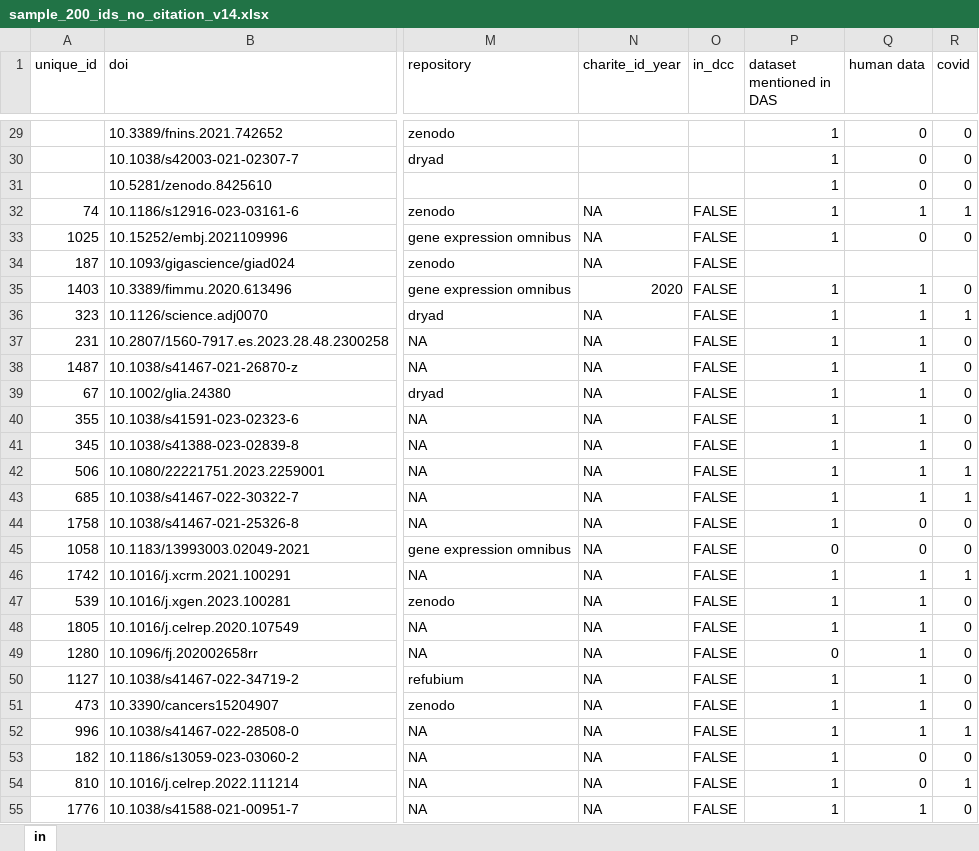
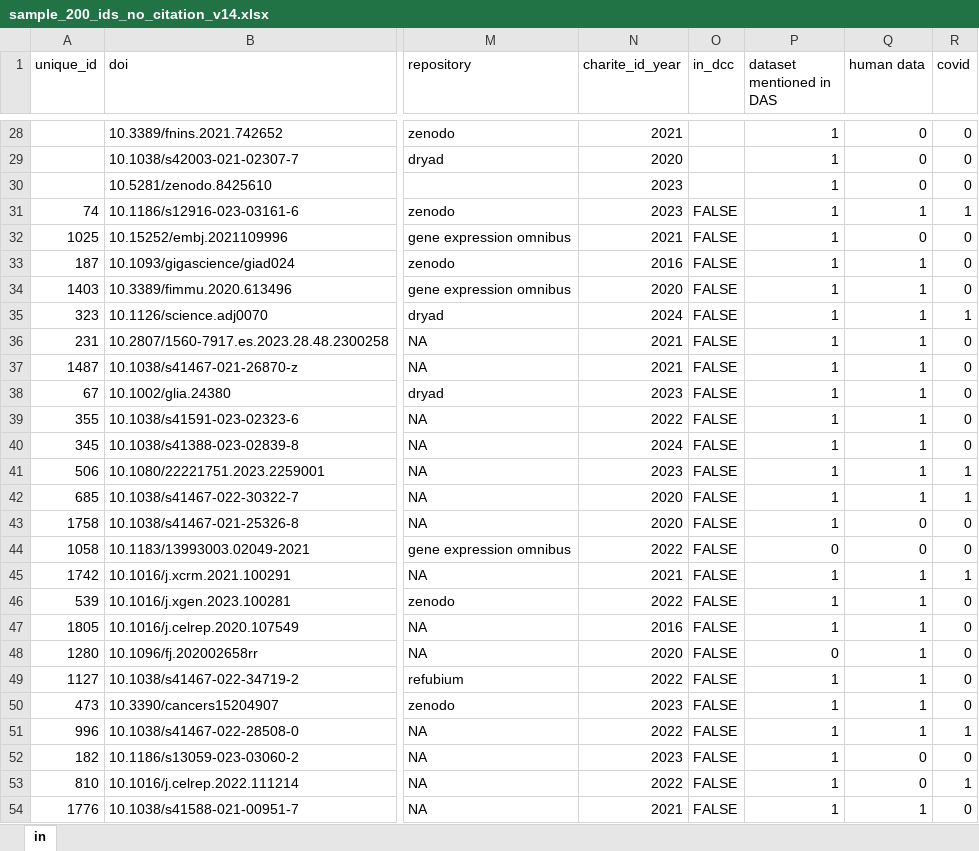
Before and after one commit to quest-bih/Mapping-the-reuse-of-biomedical-research-data, an Excel workbook: data/verification/metadata all/datasets_metadata_master_updated/filled tables/sample_200_ids_no_citation_v14.xlsx, sheet in, drawn as a sheet; only a part is shown, gaps mark what is left out; values as stored, in another font and other column widths than the file's, no cell formats; addresses are those after the commit; the diff covers the shown part only; the diff names each change by its address in the sheet, - before the commit and + after, or states it on an @@ line.

```diff
--- a/data/verification/metadata all/datasets_metadata_master_updated/filled tables/sample_200_ids_no_citation_v14.xlsx (sheet in)
+++ b/data/verification/metadata all/datasets_metadata_master_updated/filled tables/sample_200_ids_no_citation_v14.xlsx (sheet in)
-N28 (charite_id_year): (empty)
+N28 (charite_id_year): 2021
-N29 (charite_id_year): (empty)
+N29 (charite_id_year): 2020
-N30 (charite_id_year): (empty)
+N30 (charite_id_year): 2023
-N31 (charite_id_year): NA
+N31 (charite_id_year): 2023
-N32 (charite_id_year): NA
+N32 (charite_id_year): 2021
-N33 (charite_id_year): NA
+N33 (charite_id_year): 2016
-P33 (dataset mentioned in DAS): (empty)
+P33 (dataset mentioned in DAS): 1
-Q33 (human data): (empty)
+Q33 (human data): 1
-R33 (covid): (empty)
+R33 (covid): 0
-N35 (charite_id_year): NA
+N35 (charite_id_year): 2024
-N36:N37 (charite_id_year): NA
+N36:N37 (charite_id_year): 2021
-N38 (charite_id_year): NA
+N38 (charite_id_year): 2023
-N39 (charite_id_year): NA
+N39 (charite_id_year): 2022
-N40 (charite_id_year): NA
+N40 (charite_id_year): 2024
-N41 (charite_id_year): NA
+N41 (charite_id_year): 2023
-N42:N43 (charite_id_year): NA
+N42:N43 (charite_id_year): 2020
-N44 (charite_id_year): NA
+N44 (charite_id_year): 2022
-N45 (charite_id_year): NA
+N45 (charite_id_year): 2021
-N46 (charite_id_year): NA
+N46 (charite_id_year): 2022
-N47 (charite_id_year): NA
+N47 (charite_id_year): 2016
-N48 (charite_id_year): NA
+N48 (charite_id_year): 2020
-N49 (charite_id_year): NA
+N49 (charite_id_year): 2022
-N50 (charite_id_year): NA
+N50 (charite_id_year): 2023
-N51 (charite_id_year): NA
+N51 (charite_id_year): 2022
-N52 (charite_id_year): NA
+N52 (charite_id_year): 2023
-N53 (charite_id_year): NA
+N53 (charite_id_year): 2022
-N54 (charite_id_year): NA
+N54 (charite_id_year): 2021
```
Also changed, not shown: 1 added row, 1 removed row and 186 edited cells elsewhere in this sheet, cell formats, 5 other files.
